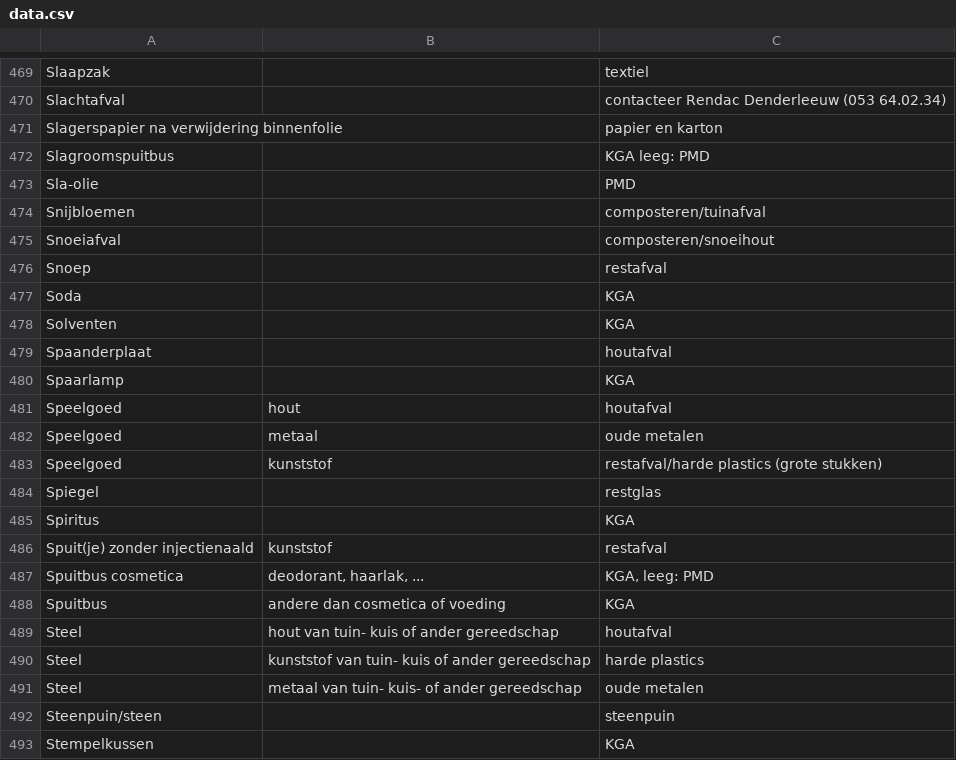
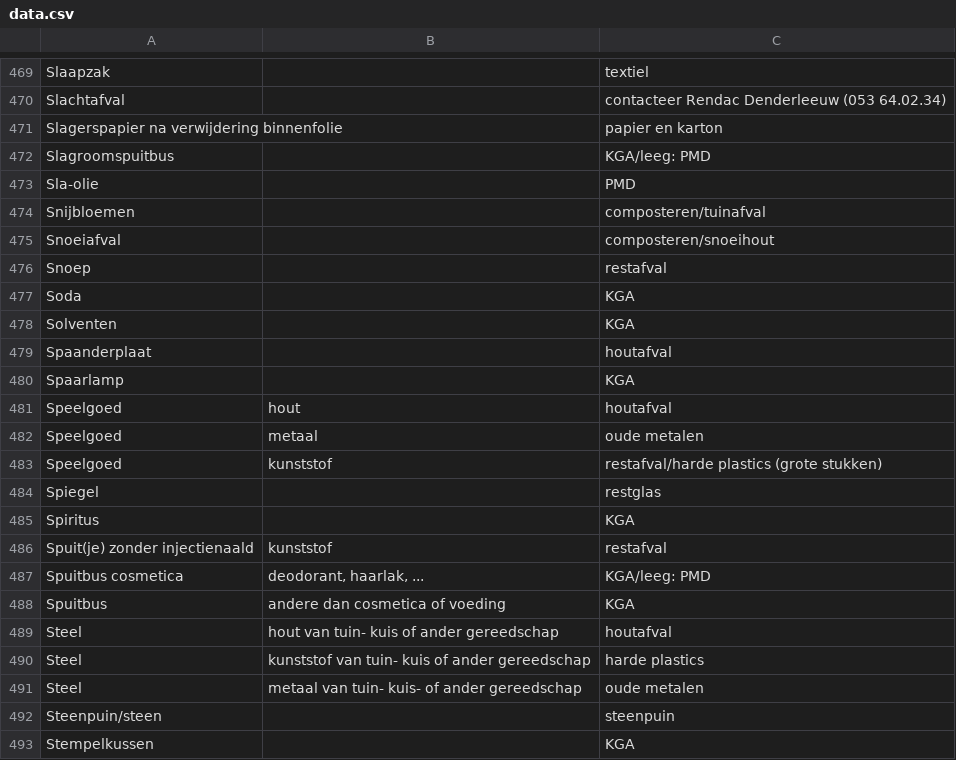
Before and after one commit to hapytex/afvalalfabet, a CSV file: data/data.csv, drawn as a sheet; only a part is shown, gaps mark what is left out; the diff covers the shown part only.

```diff
--- a/data/data.csv
+++ b/data/data.csv
@@ -471,3 +471,3 @@ Slachtafval,,contacteer Rendac Denderleeuw (053 64.02.34)
 Slagerspapier na verwijdering binnenfolie,,papier en karton
-Slagroomspuitbus,,KGA leeg: PMD
+Slagroomspuitbus,,KGA/leeg: PMD
 Sla-olie,,PMD
@@ -486,3 +486,3 @@ Spiritus,,KGA
 Spuit(je) zonder injectienaald,kunststof,restafval
-Spuitbus cosmetica,"deodorant, haarlak, ...","KGA, leeg: PMD"
+Spuitbus cosmetica,"deodorant, haarlak, ...",KGA/leeg: PMD
 Spuitbus,andere dan cosmetica of voeding,KGA
```
Also changed, not shown: 8 edited cells elsewhere in this file, 1 other file.
